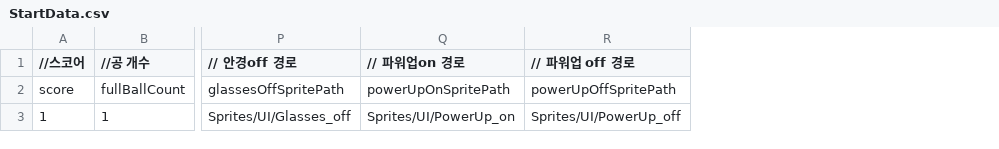
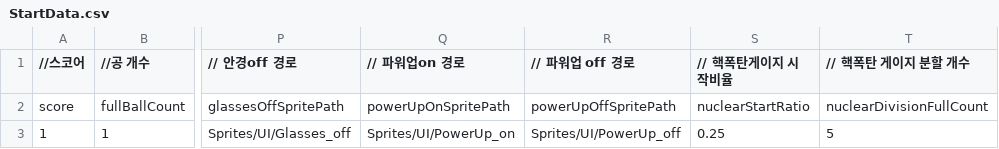
Before and after one commit to Tloz-link/unity-hamtori-swipe, a CSV file: Assets/Resources/Data/Excel/StartData.csv, drawn as a sheet; only a part is shown, gaps mark what is left out; the diff names each change by its address in the sheet, - before the commit and + after, or states it on an @@ line.

```diff
--- a/Assets/Resources/Data/Excel/StartData.csv
+++ b/Assets/Resources/Data/Excel/StartData.csv
+column S (// 핵폭탄게이지 시작비율), rows 2-3: nuclearStartRatio | 0.25
+column T (// 핵폭탄 게이지 분할 개수), rows 2-3: nuclearDivisionFullCount | 5
```
Also changed, not shown: 12 other files.
